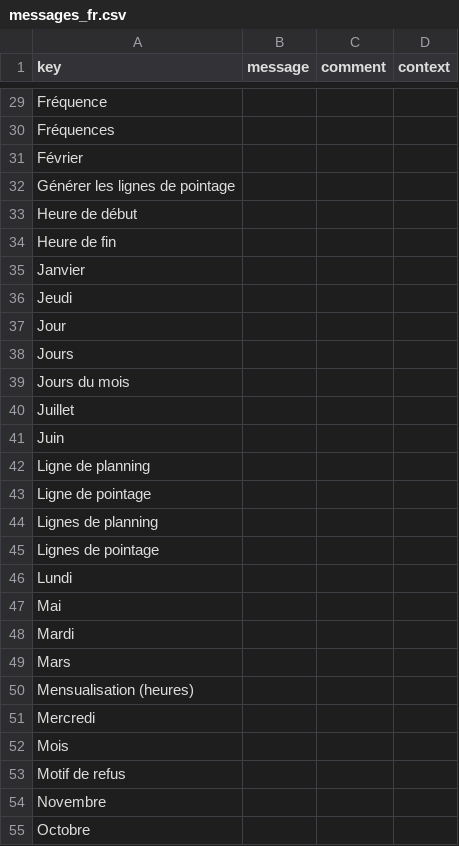
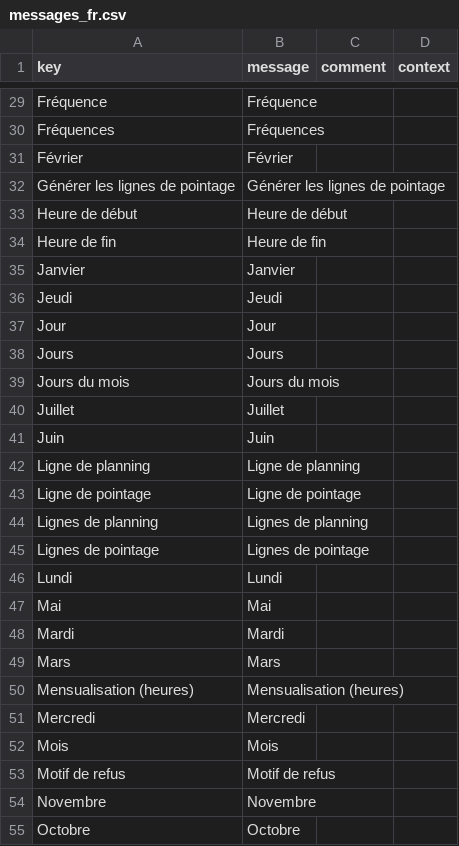
Before and after one commit to jpo-axelor/axelor-open-suite, a CSV file: modules/axelor-timecard/src/main/resources/i18n/messages_fr.csv, drawn as a sheet; only a part is shown, gaps mark what is left out; the diff covers the shown part only.

```diff
--- a/modules/axelor-timecard/src/main/resources/i18n/messages_fr.csv
+++ b/modules/axelor-timecard/src/main/resources/i18n/messages_fr.csv
@@ -29,27 +29,27 @@
-"Fréquence",,,
-"Fréquences",,,
-"Février",,,
-"Générer les lignes de pointage",,,
-"Heure de début",,,
-"Heure de fin",,,
-"Janvier",,,
-"Jeudi",,,
-"Jour",,,
-"Jours",,,
-"Jours du mois",,,
-"Juillet",,,
-"Juin",,,
-"Ligne de planning",,,
-"Ligne de pointage",,,
-"Lignes de planning",,,
-"Lignes de pointage",,,
-"Lundi",,,
-"Mai",,,
-"Mardi",,,
-"Mars",,,
-"Mensualisation (heures)",,,
-"Mercredi",,,
-"Mois",,,
-"Motif de refus",,,
-"Novembre",,,
-"Octobre",,,
+"Fréquence",Fréquence,,
+"Fréquences",Fréquences,,
+"Février",Février,,
+"Générer les lignes de pointage",Générer les lignes de pointage,,
+"Heure de début",Heure de début,,
+"Heure de fin",Heure de fin,,
+"Janvier",Janvier,,
+"Jeudi",Jeudi,,
+"Jour",Jour,,
+"Jours",Jours,,
+"Jours du mois",Jours du mois,,
+"Juillet",Juillet,,
+"Juin",Juin,,
+"Ligne de planning",Ligne de planning,,
+"Ligne de pointage",Ligne de pointage,,
+"Lignes de planning",Lignes de planning,,
+"Lignes de pointage",Lignes de pointage,,
+"Lundi",Lundi,,
+"Mai",Mai,,
+"Mardi",Mardi,,
+"Mars",Mars,,
+"Mensualisation (heures)",Mensualisation (heures),,
+"Mercredi",Mercredi,,
+"Mois",Mois,,
+"Motif de refus",Motif de refus,,
+"Novembre",Novembre,,
+"Octobre",Octobre,,
```
Also changed, not shown: 50 edited cells elsewhere in this file.
